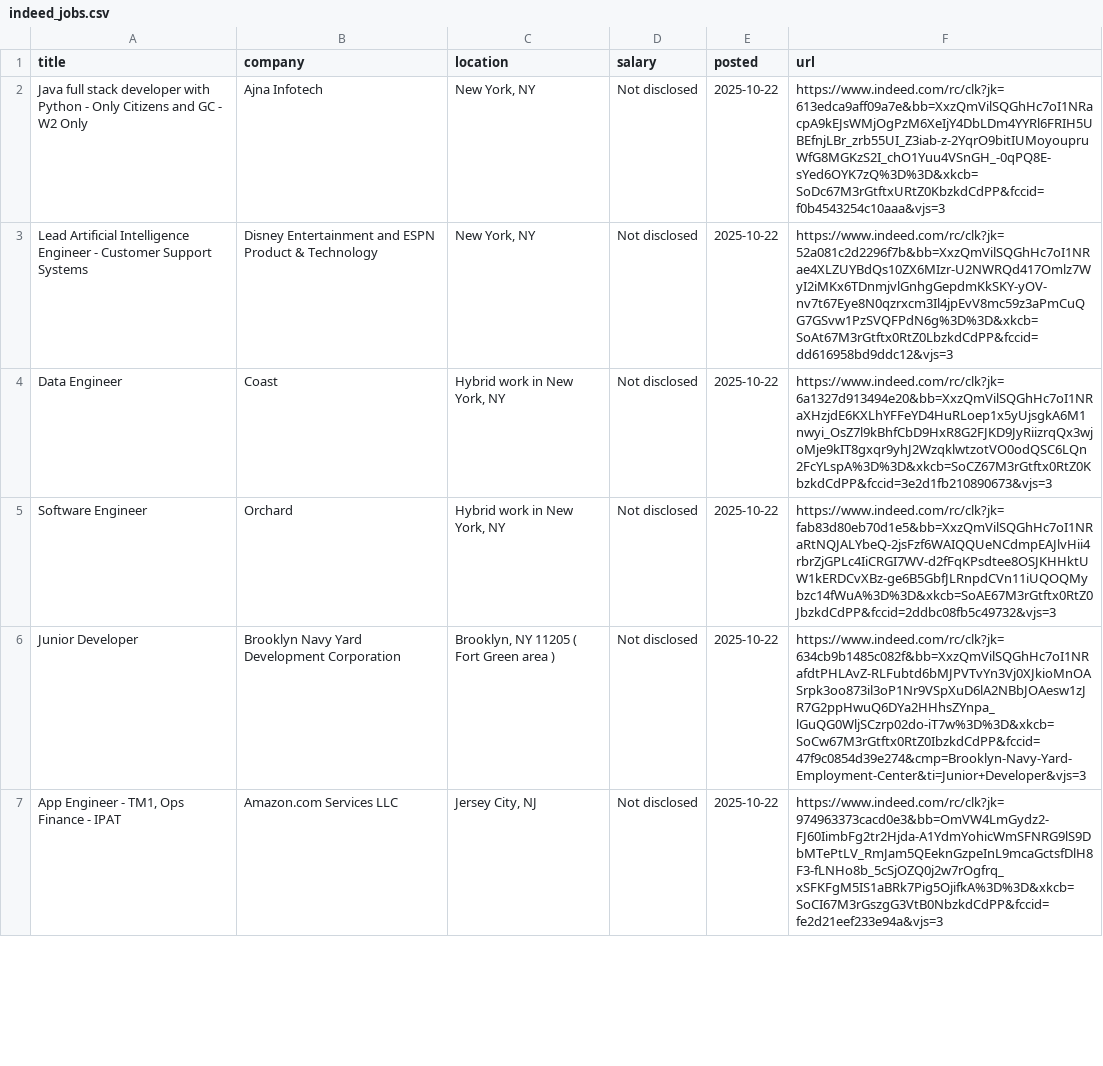
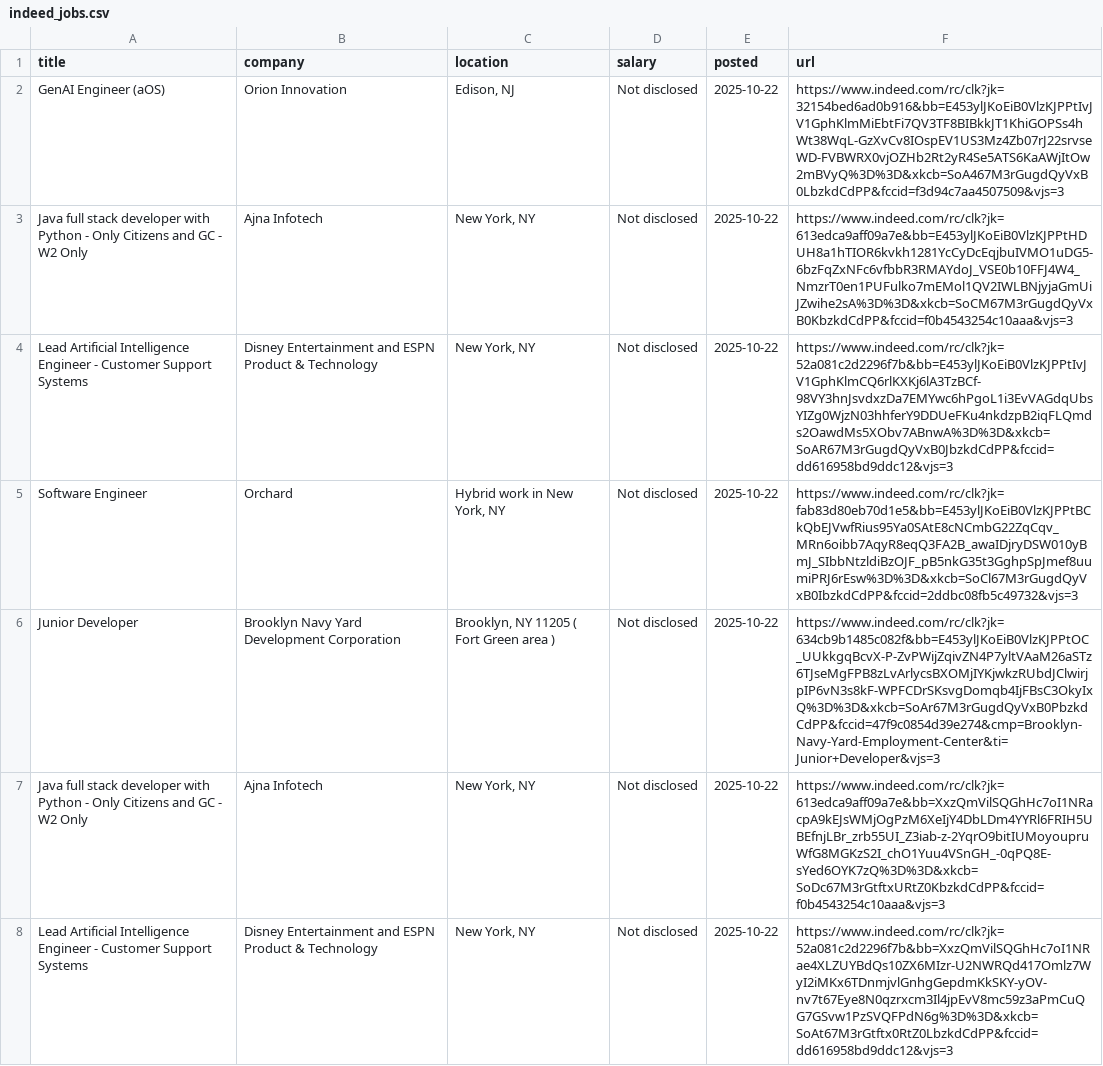
Before and after one commit to Ravneetsingh04/indeed_scraper, a CSV file: indeed_jobs.csv, drawn as a sheet; only a part is shown; the shorter side is filled out with more unchanged rows.

```diff
--- a/indeed_jobs.csv
+++ b/indeed_jobs.csv
@@ -1,2 +1,7 @@
 title,company,location,salary,posted,url
+GenAI Engineer (aOS),Orion Innovation,"Edison, NJ",Not disclosed,2025-10-22,https://www.indeed.com/rc/clk?jk=32154bed6ad0b916&bb=E453ylJKoEiB0VlzKJPPtIvJV1GphKlmMiEbtFi7QV3TF8BIBkkJT1KhiGOPSs4hWt38WqL-GzXvCv8IOspEV1US3Mz4Zb07rJ22srvseWD-FVBWRX0vjOZHb2Rt2yR4Se5ATS6KaAWjItOw2mBVyQ%3D%3D&xkcb=SoA467M3rGugdQyVxB0LbzkdCdPP&fccid=f3d94c7aa4507509&vjs=3
+Java full stack developer with Python - Only Citizens and GC - W2 Only,Ajna Infotech,"New York, NY",Not disclosed,2025-10-22,https://www.indeed.com/rc/clk?jk=613edca9aff09a7e&bb=E453ylJKoEiB0VlzKJPPtHDUH8a1hTIOR6kvkh1281YcCyDcEqjbuIVMO1uDG5-6bzFqZxNFc6vfbbR3RMAYdoJ_VSE0b10FFJ4W4_NmzrT0en1PUFulko7mEMol1QV2IWLBNjyjaGmUiJZwihe2sA%3D%3D&xkcb=SoCM67M3rGugdQyVxB0KbzkdCdPP&fccid=f0b4543254c10aaa&vjs=3
+Lead Artificial Intelligence Engineer - Customer Support Systems,Disney Entertainment and ESPN Product & Technology,"New York, NY",Not disclosed,2025-10-22,https://www.indeed.com/rc/clk?jk=52a081c2d2296f7b&bb=E453ylJKoEiB0VlzKJPPtIvJV1GphKlmCQ6rlKXKj6lA3TzBCf-98VY3hnJsvdxzDa7EMYwc6hPgoL1i3EvVAGdqUbsYIZg0WjzN03hhferY9DDUeFKu4nkdzpB2iqFLQmds2OawdMs5XObv7ABnwA%3D%3D&xkcb=SoAR67M3rGugdQyVxB0JbzkdCdPP&fccid=dd616958bd9ddc12&vjs=3
+Software Engineer,Orchard,"Hybrid work in New York, NY",Not disclosed,2025-10-22,https://www.indeed.com/rc/clk?jk=fab83d80eb70d1e5&bb=E453ylJKoEiB0VlzKJPPtBCkQbEJVwfRius95Ya0SAtE8cNCmbG22ZqCqv_MRn6oibb7AqyR8eqQ3FA2B_awaIDjryDSW010yBmJ_SIbbNtzldiBzOJF_pB5nkG35t3GghpSpJmef8uumiPRJ6rEsw%3D%3D&xkcb=SoCl67M3rGugdQyVxB0IbzkdCdPP&fccid=2ddbc08fb5c49732&vjs=3
+Junior Developer,Brooklyn Navy Yard Development Corporation,"Brooklyn, NY 11205 ( Fort Green area )",Not disclosed,2025-10-22,https://www.indeed.com/rc/clk?jk=634cb9b1485c082f&bb=E453ylJKoEiB0VlzKJPPtOC_UUkkgqBcvX-P-ZvPWijZqivZN4P7yltVAaM26aSTz6TJseMgFPB8zLvArlycsBXOMjIYKjwkzRUbdJClwirjpIP6vN3s8kF-WPFCDrSKsvgDomqb4IjFBsC3OkyIxQ%3D%3D&xkcb=SoAr67M3rGugdQyVxB0PbzkdCdPP&fccid=47f9c0854d39e274&cmp=Brooklyn-Navy-Yard-Employment-Center&ti=Junior+Developer&vjs=3
 Java full stack developer with Python - Only Citizens and GC - W2 Only,Ajna Infotech,"New York, NY",Not disclosed,2025-10-22,https://www.indeed.com/rc/clk?jk=613edca9aff09a7e&bb=XxzQmVilSQGhHc7oI1NRacpA9kEJsWMjOgPzM6XeIjY4DbLDm4YYRl6FRIH5UBEfnjLBr_zrb55UI_Z3iab-z-2YqrO9bitIUMoyoupruWfG8MGKzS2I_chO1Yuu4VSnGH_-0qPQ8E-sYed6OYK7zQ%3D%3D&xkcb=SoDc67M3rGtftxURtZ0KbzkdCdPP&fccid=f0b4543254c10aaa&vjs=3
```
